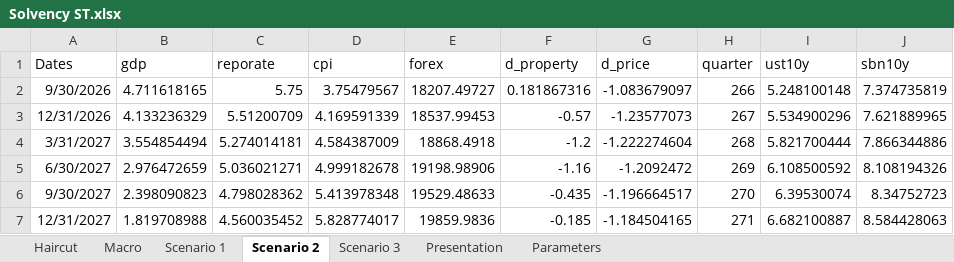
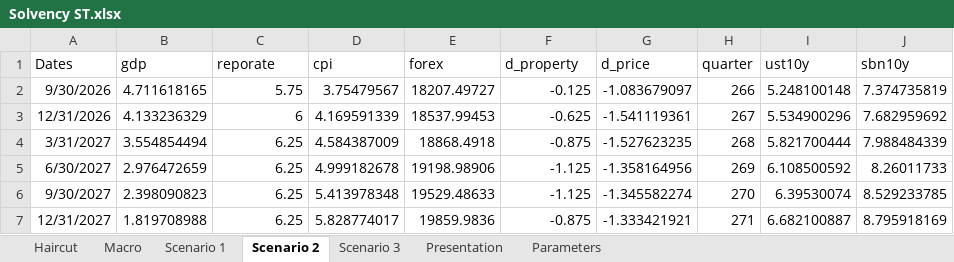
Before and after one commit to muhamadhaikal128/banking-stress-test, an Excel workbook: input/Solvency ST.xlsx, sheet Scenario 2, drawn as a sheet; values as stored, in another font and other column widths than the file's, no borders; the diff names each change by its address in the sheet, - before the commit and + after, or states it on an @@ line.

```diff
--- a/input/Solvency ST.xlsx (sheet Scenario 2)
+++ b/input/Solvency ST.xlsx (sheet Scenario 2)
-F2 (d_property): 0.181867316
+F2 (d_property): -0.125
-C3 (reporate): 5.51200709
+C3 (reporate): 6
-F3 (d_property): -0.57
+F3 (d_property): -0.625
-G3 (d_price): -1.23577073
+G3 (d_price): -1.541119361
-J3 (sbn10y): 7.621889965
+J3 (sbn10y): 7.682959692
-C4 (reporate): 5.274014181
+C4 (reporate): 6.25
-F4 (d_property): -1.2
+F4 (d_property): -0.875
-G4 (d_price): -1.222274604
+G4 (d_price): -1.527623235
-J4 (sbn10y): 7.866344886
+J4 (sbn10y): 7.988484339
-C5 (reporate): 5.036021271
+C5 (reporate): 6.25
-F5 (d_property): -1.16
+F5 (d_property): -1.125
-G5 (d_price): -1.2092472
+G5 (d_price): -1.358164956
-J5 (sbn10y): 8.108194326
+J5 (sbn10y): 8.26011733
-C6 (reporate): 4.798028362
+C6 (reporate): 6.25
-F6 (d_property): -0.435
+F6 (d_property): -1.125
-G6 (d_price): -1.196664517
+G6 (d_price): -1.345582274
-J6 (sbn10y): 8.34752723
+J6 (sbn10y): 8.529233785
-C7 (reporate): 4.560035452
+C7 (reporate): 6.25
-F7 (d_property): -0.185
+F7 (d_property): -0.875
-G7 (d_price): -1.184504165
+G7 (d_price): -1.333421921
-J7 (sbn10y): 8.584428063
+J7 (sbn10y): 8.795918169
```
Also changed, not shown: sheet Scenario 3, formulas that keep their value, output/fixed/stress_test_summary.xlsx, 52 other files.
